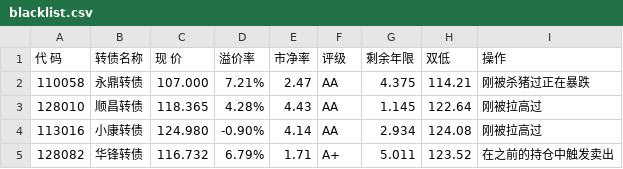
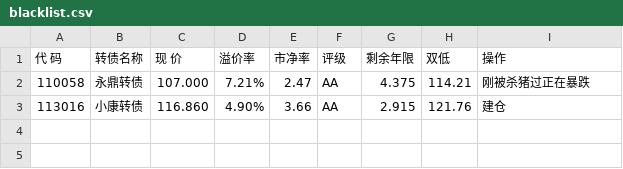
Before and after one commit to paulhybryant/convertible_bond, a CSV file: blacklist.csv, drawn as a sheet.

```diff
--- a/blacklist.csv
+++ b/blacklist.csv
@@ -2,4 +2,2 @@
 110058,永鼎转债,107.000,7.21%,2.47,AA,4.375,114.21,刚被杀猪过正在暴跌
-128010,顺昌转债,118.365,4.28%,4.43,AA,1.145,122.64,刚被拉高过
-113016,小康转债,124.980,-0.90%,4.14,AA,2.934,124.08,刚被拉高过
-128082,华锋转债,116.732,6.79%,1.71,A+,5.011,123.52,在之前的持仓中触发卖出
+113016,小康转债,116.860,4.90%,3.66,AA,2.915,121.76,建仓
```
Also changed, not shown: 3 other files.
